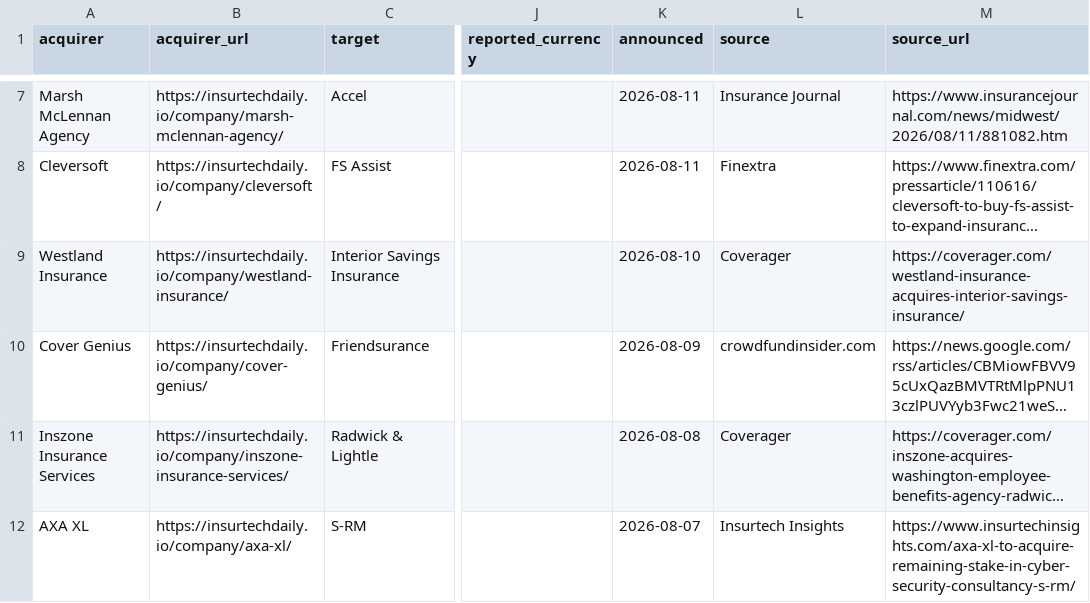
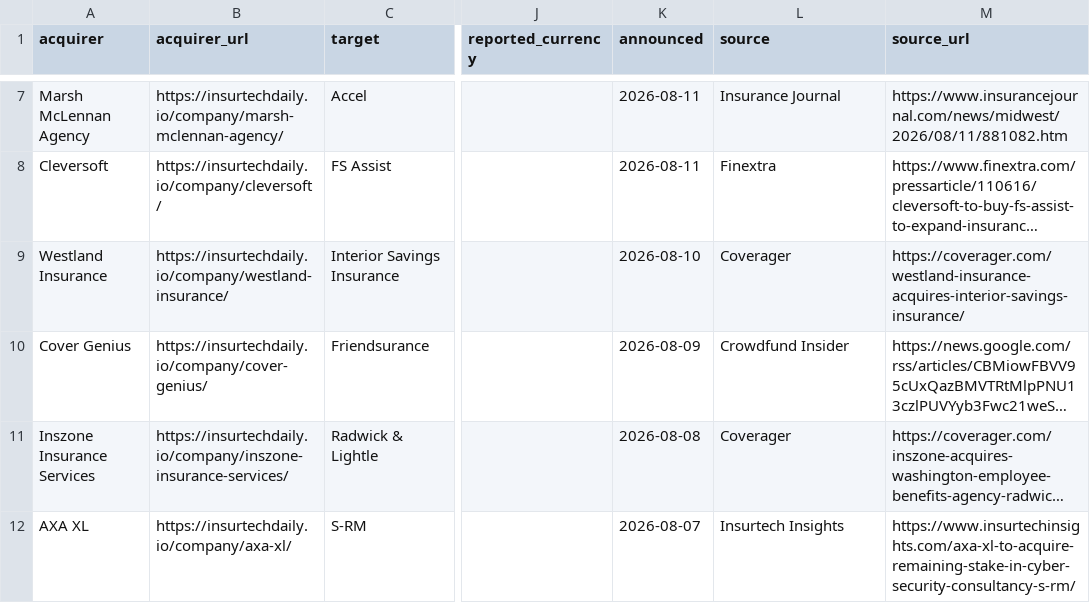
Before and after one commit to SJJ363/SJJ363.github.io, a CSV file: ma.csv, drawn as a sheet; only a part is shown, gaps mark what is left out; long unchanged cells end in …; the diff names each change by its address in the sheet, - before the commit and + after, or states it on an @@ line.

```diff
--- a/ma.csv
+++ b/ma.csv
-L10 (source): crowdfundinsider.com
+L10 (source): Crowdfund Insider
```
Also changed, not shown: funding.csv, 46 other files.
